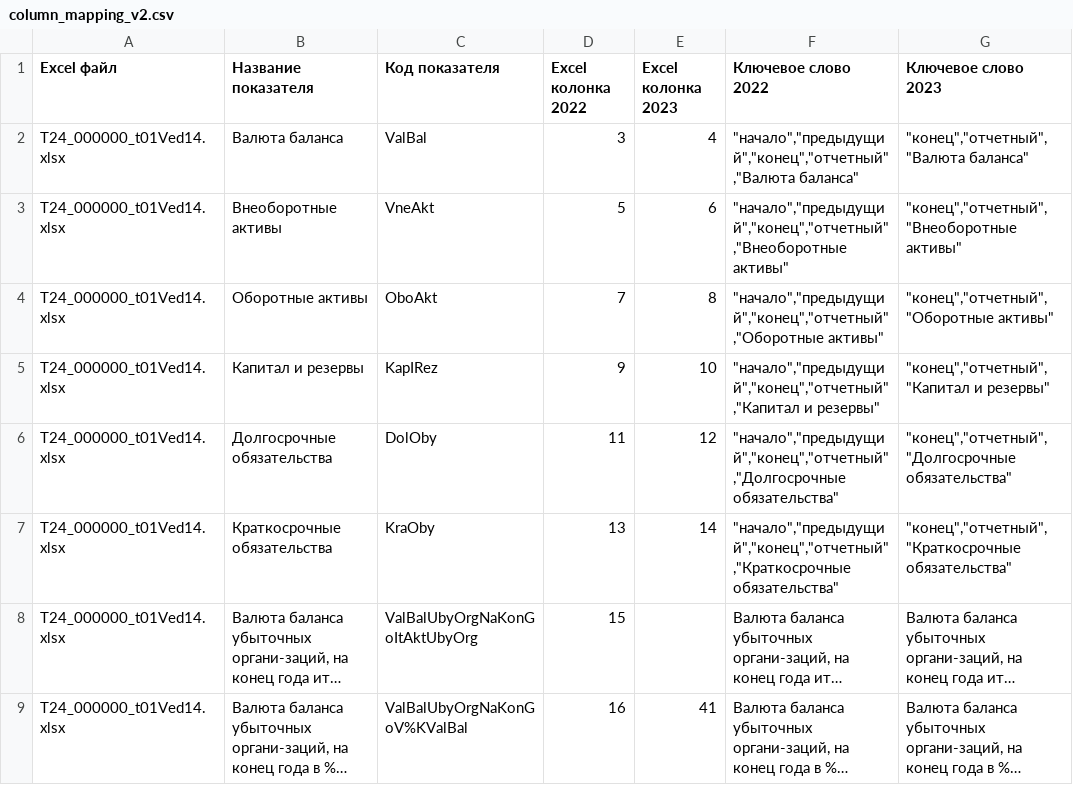
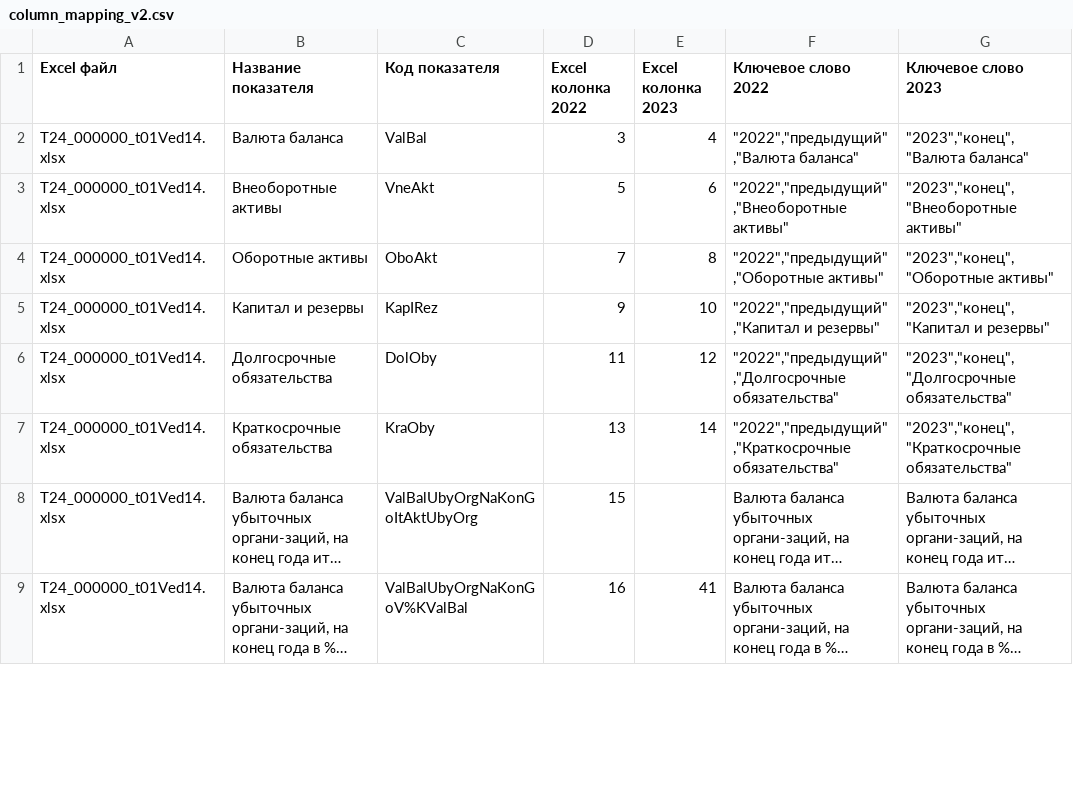
Before and after one commit to lsnowkam-code/project1, a CSV file: input/mappings/column_mapping_v2.csv, drawn as a sheet; only a part is shown; long unchanged cells end in …; the diff covers the shown part only; the diff names each change by its address in the sheet, - before the commit and + after, or states it on an @@ line.

```diff
--- a/input/mappings/column_mapping_v2.csv
+++ b/input/mappings/column_mapping_v2.csv
-F2 (Ключевое слово 2022): "начало","предыдущий","конец","отчетный","Валюта баланса"
+F2 (Ключевое слово 2022): "2022","предыдущий","Валюта баланса"
-G2 (Ключевое слово 2023): "конец","отчетный","Валюта баланса"
+G2 (Ключевое слово 2023): "2023","конец","Валюта баланса"
-F3 (Ключевое слово 2022): "начало","предыдущий","конец","отчетный","Внеоборотные активы"
+F3 (Ключевое слово 2022): "2022","предыдущий","Внеоборотные активы"
-G3 (Ключевое слово 2023): "конец","отчетный","Внеоборотные активы"
+G3 (Ключевое слово 2023): "2023","конец","Внеоборотные активы"
-F4 (Ключевое слово 2022): "начало","предыдущий","конец","отчетный","Оборотные активы"
+F4 (Ключевое слово 2022): "2022","предыдущий","Оборотные активы"
-G4 (Ключевое слово 2023): "конец","отчетный","Оборотные активы"
+G4 (Ключевое слово 2023): "2023","конец","Оборотные активы"
-F5 (Ключевое слово 2022): "начало","предыдущий","конец","отчетный","Капитал и резервы"
+F5 (Ключевое слово 2022): "2022","предыдущий","Капитал и резервы"
-G5 (Ключевое слово 2023): "конец","отчетный","Капитал и резервы"
+G5 (Ключевое слово 2023): "2023","конец","Капитал и резервы"
-F6 (Ключевое слово 2022): "начало","предыдущий","конец","отчетный","Долгосрочные обязательства"
+F6 (Ключевое слово 2022): "2022","предыдущий","Долгосрочные обязательства"
-G6 (Ключевое слово 2023): "конец","отчетный","Долгосрочные обязательства"
+G6 (Ключевое слово 2023): "2023","конец","Долгосрочные обязательства"
-F7 (Ключевое слово 2022): "начало","предыдущий","конец","отчетный","Краткосрочные обязательства"
+F7 (Ключевое слово 2022): "2022","предыдущий","Краткосрочные обязательства"
-G7 (Ключевое слово 2023): "конец","отчетный","Краткосрочные обязательства"
+G7 (Ключевое слово 2023): "2023","конец","Краткосрочные обязательства"
```
Also changed, not shown: 78 edited cells elsewhere in this file, 8 other files.
